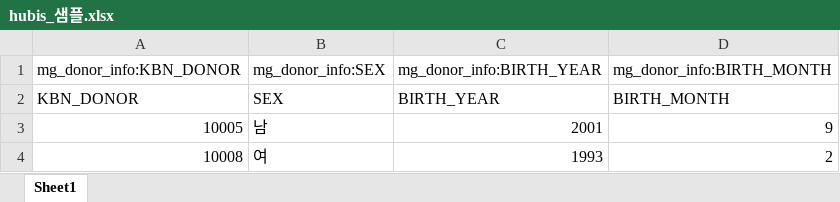
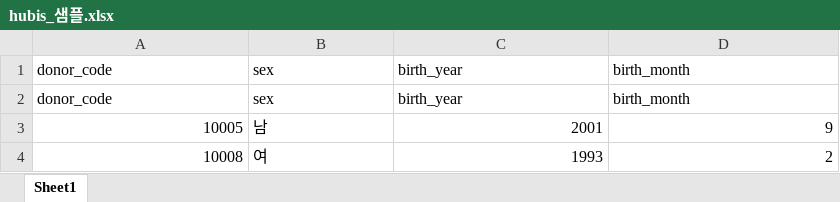
Before and after one commit to Jojunehyung/Data-QC-program, an Excel workbook: sample_data/hubis_샘플.xlsx, sheet Sheet1, drawn as a sheet; values as stored, in another font and other column widths than the file's, no borders; removed rows and columns are numbered as before the commit, all else as after; the diff names each change by its address in the sheet, - before the commit and + after, or states it on an @@ line.

```diff
--- a/sample_data/hubis_샘플.xlsx (sheet Sheet1)
+++ b/sample_data/hubis_샘플.xlsx (sheet Sheet1)
-row 1: mg_donor_info:KBN_DONOR | mg_donor_info:SEX | mg_donor_info:BIRTH_YEAR | mg_donor_info:BIRTH_MONTH
-row 2: KBN_DONOR | SEX | BIRTH_YEAR | BIRTH_MONTH
+row 1: donor_code | sex | birth_year | birth_month
+row 2: donor_code | sex | birth_year | birth_month
```
Also changed, not shown: sample_data/Master_DB_샘플.xlsx, sample_data/rid_파일_샘플.xlsx, 4 other files.
